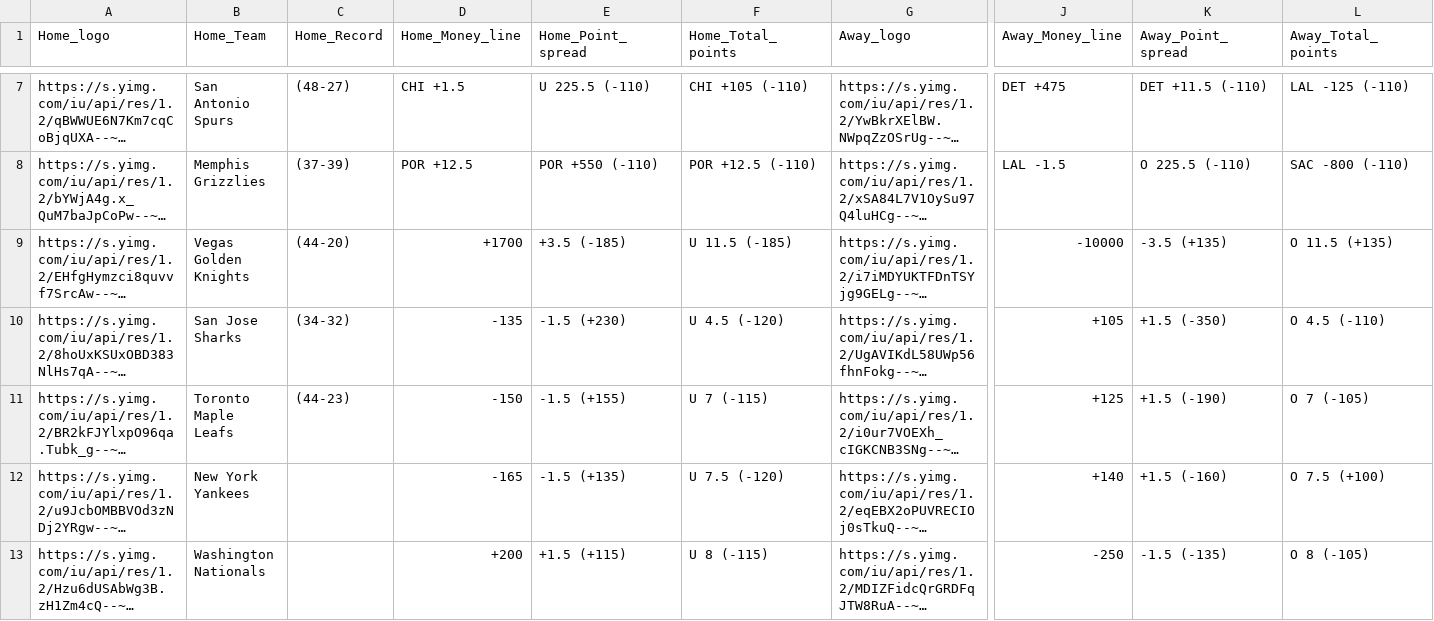
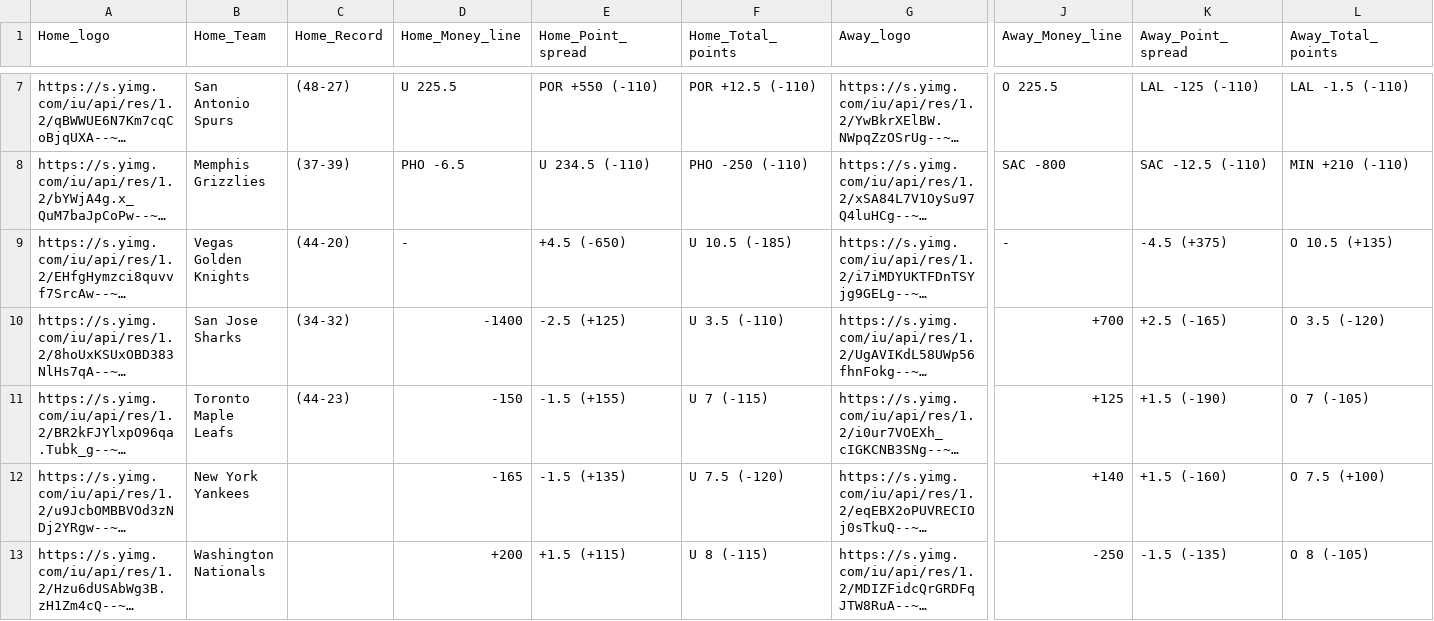
Before and after one commit to Reaveskev/Sports-Odds, a CSV file: sports-odds/pages/Yahoo_Sports.csv, drawn as a sheet; only a part is shown, gaps mark what is left out; long unchanged cells end in …; the diff covers the shown part only; the diff names each change by its address in the sheet, - before the commit and + after, or states it on an @@ line.

```diff
--- a/sports-odds/pages/Yahoo_Sports.csv
+++ b/sports-odds/pages/Yahoo_Sports.csv
-D7 (Home_Money_line): CHI +1.5
+D7 (Home_Money_line): U 225.5
-E7 (Home_Point_spread): U 225.5 (-110)
+E7 (Home_Point_spread): POR +550 (-110)
-F7 (Home_Total_points): CHI +105 (-110)
+F7 (Home_Total_points): POR +12.5 (-110)
-J7 (Away_Money_line): DET +475
+J7 (Away_Money_line): O 225.5
-K7 (Away_Point_spread): DET +11.5 (-110)
+K7 (Away_Point_spread): LAL -125 (-110)
-L7 (Away_Total_points): LAL -125 (-110)
+L7 (Away_Total_points): LAL -1.5 (-110)
-D8 (Home_Money_line): POR +12.5
+D8 (Home_Money_line): PHO -6.5
-E8 (Home_Point_spread): POR +550 (-110)
+E8 (Home_Point_spread): U 234.5 (-110)
-F8 (Home_Total_points): POR +12.5 (-110)
+F8 (Home_Total_points): PHO -250 (-110)
-J8 (Away_Money_line): LAL -1.5
+J8 (Away_Money_line): SAC -800
-K8 (Away_Point_spread): O 225.5 (-110)
+K8 (Away_Point_spread): SAC -12.5 (-110)
-L8 (Away_Total_points): SAC -800 (-110)
+L8 (Away_Total_points): MIN +210 (-110)
-D9 (Home_Money_line): +1700
+D9 (Home_Money_line): -
-E9 (Home_Point_spread): +3.5 (-185)
+E9 (Home_Point_spread): +4.5 (-650)
-F9 (Home_Total_points): U 11.5 (-185)
+F9 (Home_Total_points): U 10.5 (-185)
-J9 (Away_Money_line): -10000
+J9 (Away_Money_line): -
-K9 (Away_Point_spread): -3.5 (+135)
+K9 (Away_Point_spread): -4.5 (+375)
-L9 (Away_Total_points): O 11.5 (+135)
+L9 (Away_Total_points): O 10.5 (+135)
-D10 (Home_Money_line): -135
+D10 (Home_Money_line): -1400
-E10 (Home_Point_spread): -1.5 (+230)
+E10 (Home_Point_spread): -2.5 (+125)
-F10 (Home_Total_points): U 4.5 (-120)
+F10 (Home_Total_points): U 3.5 (-110)
-J10 (Away_Money_line): +105
+J10 (Away_Money_line): +700
-K10 (Away_Point_spread): +1.5 (-350)
+K10 (Away_Point_spread): +2.5 (-165)
-L10 (Away_Total_points): O 4.5 (-110)
+L10 (Away_Total_points): O 3.5 (-120)
```
Also changed, not shown: 30 edited cells elsewhere in this file.
